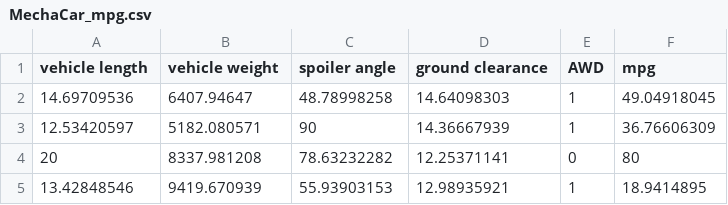
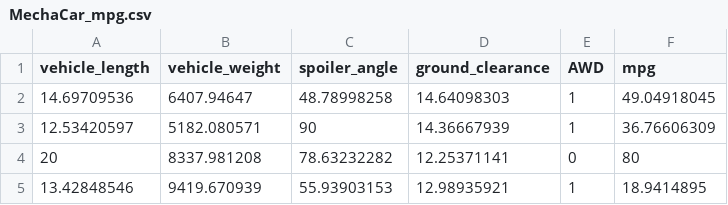
Before and after one commit to ndxn/R_Analysis, a CSV file: MechaCar_mpg.csv, drawn as a sheet; only a part is shown.

Commit message:
Updated headers on dataset, updated write-up, and updated R script

```diff
--- a/MechaCar_mpg.csv
+++ b/MechaCar_mpg.csv
@@ -1,2 +1,2 @@
-vehicle length,vehicle weight,spoiler angle,ground clearance,AWD,mpg
+vehicle_length,vehicle_weight,spoiler_angle,ground_clearance,AWD,mpg
 14.69709536,6407.94647,48.78998258,14.64098303,1,49.04918045
```
Also changed, not shown: 2 other files.
